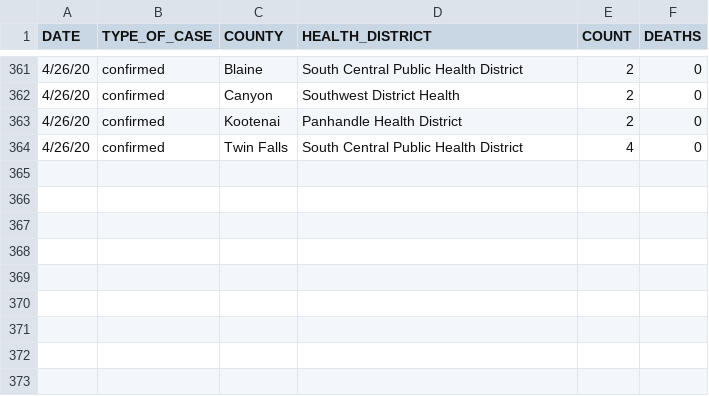
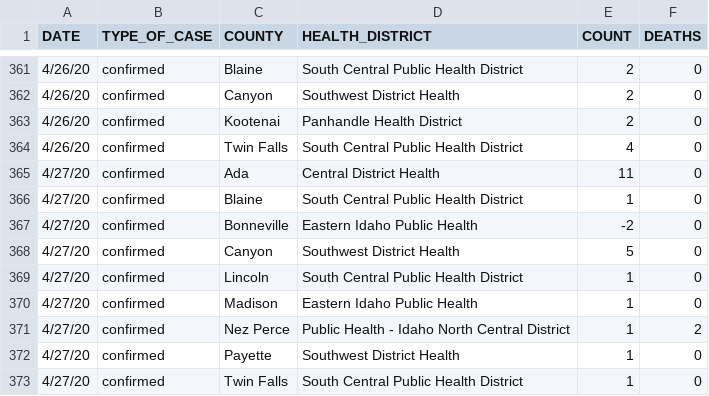
Before and after one commit to Boise-State-HCRI/Idaho_COVID-19, a CSV file: ID_COVID_DAILY_COUNT.csv, drawn as a sheet; only a part is shown, gaps mark what is left out.

Commit message:
4/27 data

```diff
--- a/ID_COVID_DAILY_COUNT.csv
+++ b/ID_COVID_DAILY_COUNT.csv
@@ -364 +364,10 @@ DATE,TYPE_OF_CASE,COUNTY,HEALTH_DISTRICT,COUNT,DEATHS
 4/26/20,confirmed,Twin Falls,South Central Public Health District,4,0
+4/27/20,confirmed,Ada,Central District Health,11,0
+4/27/20,confirmed,Blaine,South Central Public Health District,1,0
+4/27/20,confirmed,Bonneville,Eastern Idaho Public Health,-2,0
+4/27/20,confirmed,Canyon,Southwest District Health,5,0
+4/27/20,confirmed,Lincoln,South Central Public Health District,1,0
+4/27/20,confirmed,Madison,Eastern Idaho Public Health,1,0
+4/27/20,confirmed,Nez Perce,Public Health - Idaho North Central District,1,2
+4/27/20,confirmed,Payette,Southwest District Health,1,0
+4/27/20,confirmed,Twin Falls,South Central Public Health District,1,0
```
Also changed, not shown: ID_COVID_CUMULATIVE_BY_COUNTY.csv, ID_COVID_CUMULATIVE_BY_DATE.csv, 7 other files.
